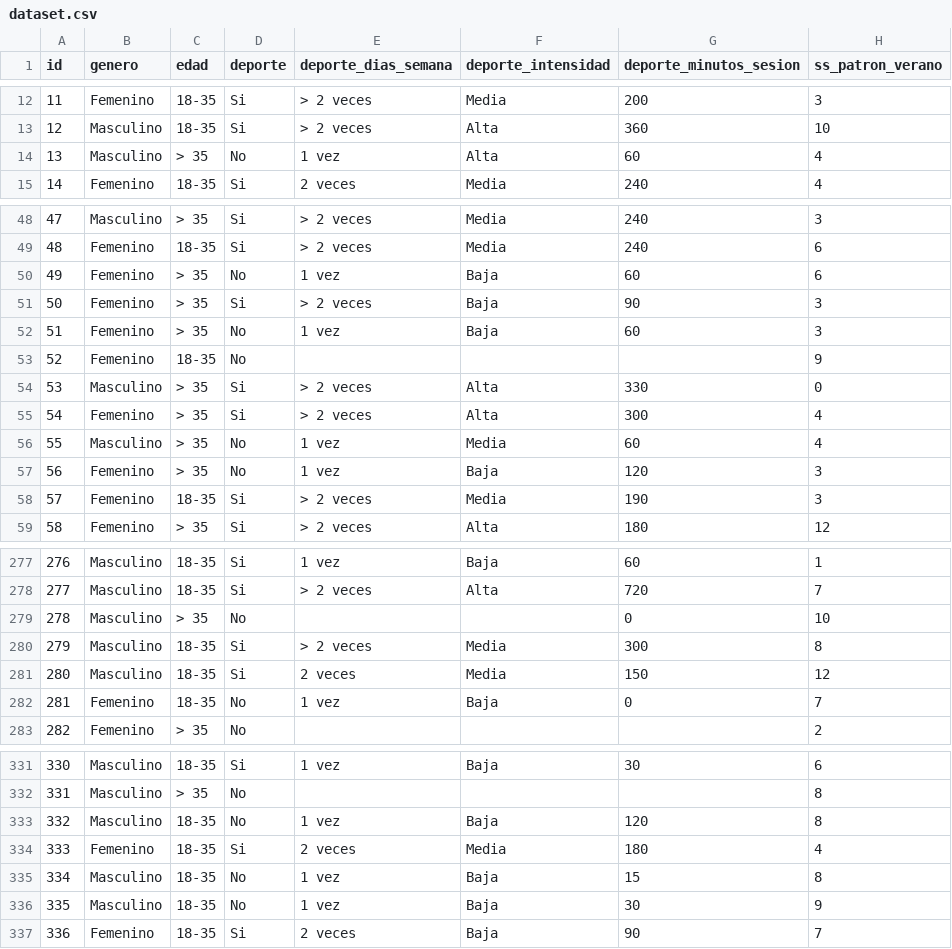
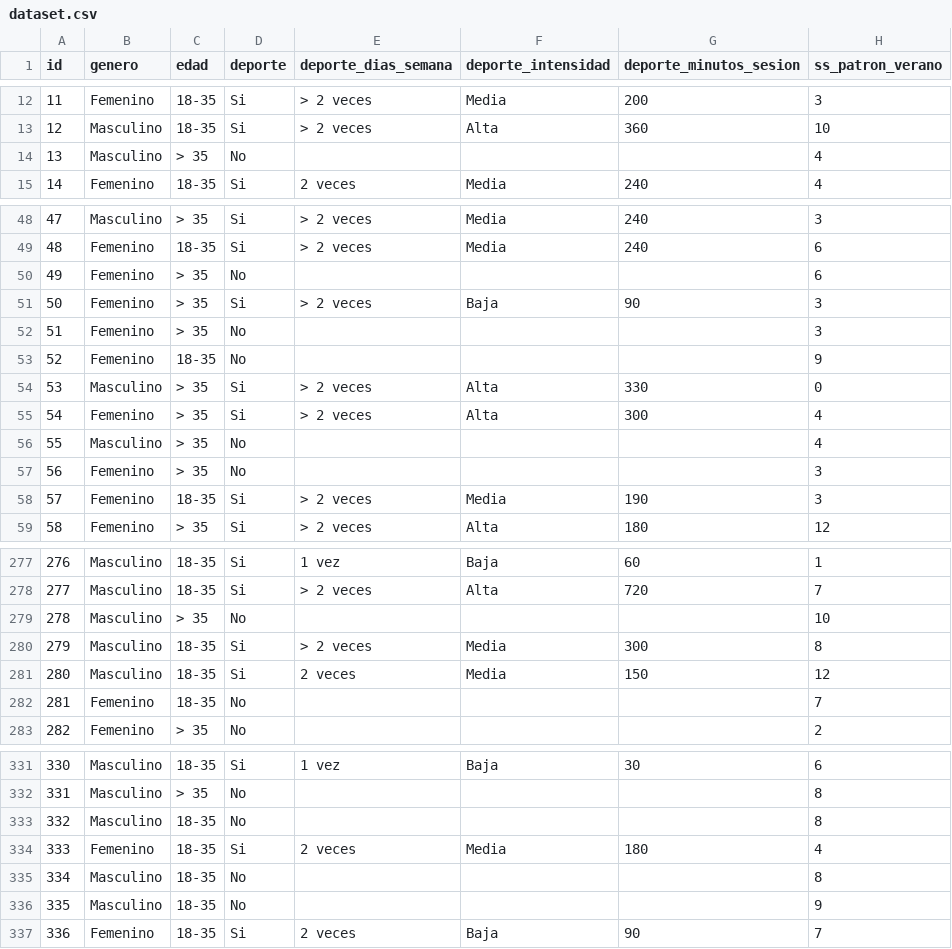
Before and after one commit to NIM-ACh/seasonalSensibility, a CSV file: data-raw/dataset.csv, drawn as a sheet; only a part is shown, gaps mark what is left out; the diff covers the shown part only; the diff names each change by its address in the sheet, - before the commit and + after, or states it on an @@ line.

```diff
--- a/data-raw/dataset.csv
+++ b/data-raw/dataset.csv
-E14 (deporte_dias_semana): 1 vez
+E14 (deporte_dias_semana): (empty)
-F14 (deporte_intensidad): Alta
+F14 (deporte_intensidad): (empty)
-G14 (deporte_minutos_sesion): 60
+G14 (deporte_minutos_sesion): (empty)
-E50 (deporte_dias_semana): 1 vez
+E50 (deporte_dias_semana): (empty)
-F50 (deporte_intensidad): Baja
+F50 (deporte_intensidad): (empty)
-G50 (deporte_minutos_sesion): 60
+G50 (deporte_minutos_sesion): (empty)
-E52 (deporte_dias_semana): 1 vez
+E52 (deporte_dias_semana): (empty)
-F52 (deporte_intensidad): Baja
+F52 (deporte_intensidad): (empty)
-G52 (deporte_minutos_sesion): 60
+G52 (deporte_minutos_sesion): (empty)
-E56:E57 (deporte_dias_semana): 1 vez
+E56:E57 (deporte_dias_semana): (empty)
-F56 (deporte_intensidad): Media
+F56 (deporte_intensidad): (empty)
-G56 (deporte_minutos_sesion): 60
+G56 (deporte_minutos_sesion): (empty)
-F57 (deporte_intensidad): Baja
+F57 (deporte_intensidad): (empty)
-G57 (deporte_minutos_sesion): 120
+G57 (deporte_minutos_sesion): (empty)
-G279 (deporte_minutos_sesion): 0
+G279 (deporte_minutos_sesion): (empty)
-E282 (deporte_dias_semana): 1 vez
+E282 (deporte_dias_semana): (empty)
-F282 (deporte_intensidad): Baja
+F282 (deporte_intensidad): (empty)
-G282 (deporte_minutos_sesion): 0
+G282 (deporte_minutos_sesion): (empty)
-E333 (deporte_dias_semana): 1 vez
+E333 (deporte_dias_semana): (empty)
-F333 (deporte_intensidad): Baja
+F333 (deporte_intensidad): (empty)
-G333 (deporte_minutos_sesion): 120
+G333 (deporte_minutos_sesion): (empty)
-E335:E336 (deporte_dias_semana): 1 vez
+E335:E336 (deporte_dias_semana): (empty)
-F335:F336 (deporte_intensidad): Baja
+F335:F336 (deporte_intensidad): (empty)
-G335 (deporte_minutos_sesion): 15
+G335 (deporte_minutos_sesion): (empty)
-G336 (deporte_minutos_sesion): 30
+G336 (deporte_minutos_sesion): (empty)
```
Also changed, not shown: 15 edited cells elsewhere in this file, 2 other files.
